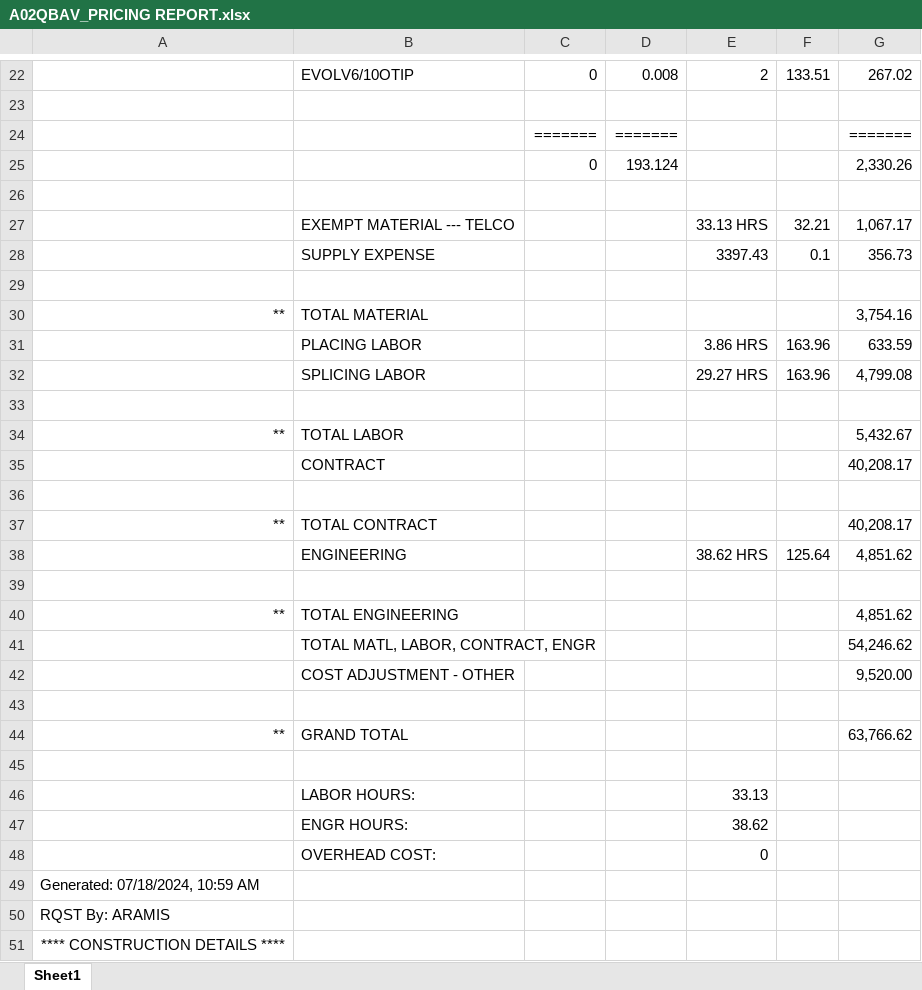
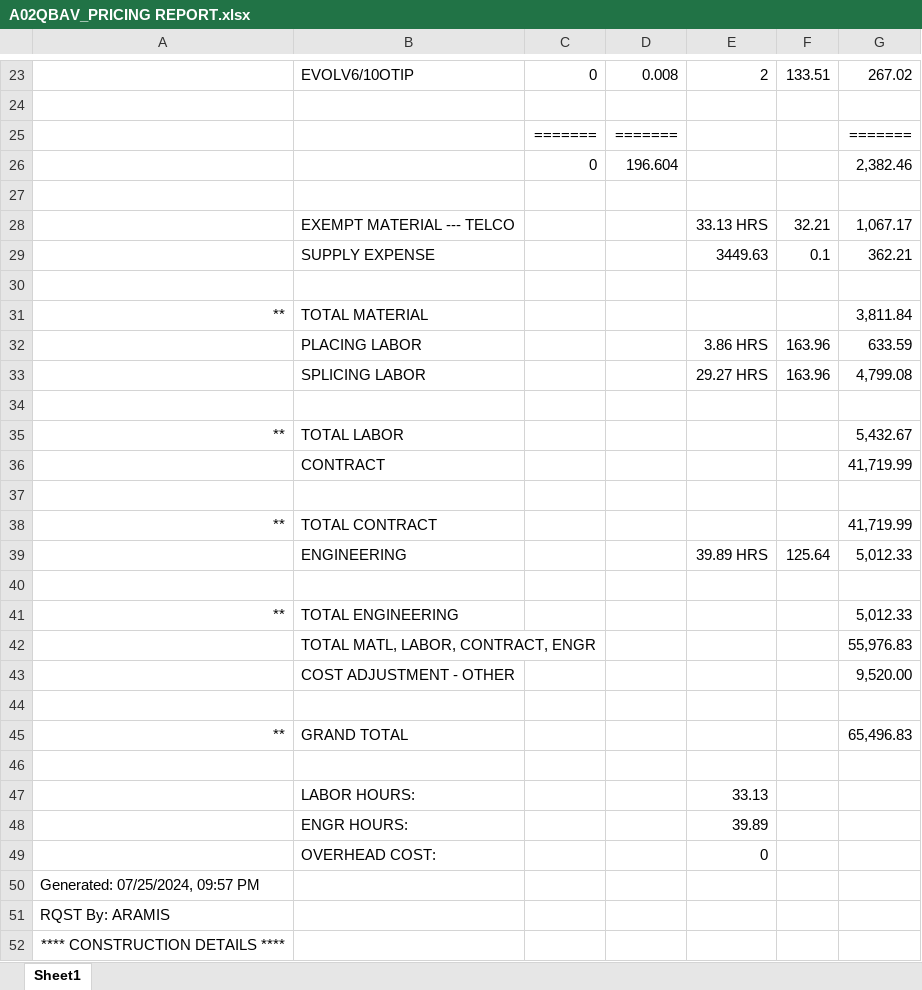
Before and after one commit to ypablos/A02RSDS, an Excel workbook: A02QBAV_PRICING REPORT.xlsx, sheet Sheet1, drawn as a sheet; only a part is shown, gaps mark what is left out; values as stored, in another font and other column widths than the file's, no borders; removed rows and columns are numbered as before the commit, all else as after; the diff covers the shown part only; the diff names each change by its address in the sheet, - before the commit and + after, or states it on an @@ line.

```diff
--- a/A02QBAV_PRICING REPORT.xlsx (sheet Sheet1)
+++ b/A02QBAV_PRICING REPORT.xlsx (sheet Sheet1)
-row 25:  |  | 0 | 193.124 |  |  | 2,330.26
+row 26:  |  | 0 | 196.604 |  |  | 2,382.46
-E29: 3397.43
+E29: 3449.63
-G29: 356.73
+G29: 362.21
-G31: 3,754.16
+G31: 3,811.84
-G36: 40,208.17
+G36: 41,719.99
-G38: 40,208.17
+G38: 41,719.99
-E39: 38.62 HRS
+E39: 39.89 HRS
-G39: 4,851.62
+G39: 5,012.33
-G41: 4,851.62
+G41: 5,012.33
-G42: 54,246.62
+G42: 55,976.83
-G45: 63,766.62
+G45: 65,496.83
-E48: 38.62
+E48: 39.89
-A50: Generated: 07/18/2024, 10:59 AM
+A50: Generated: 07/25/2024, 09:57 PM
```
Also changed, not shown: 2 added rows, 1 removed row and 33 edited cells elsewhere in this sheet.
